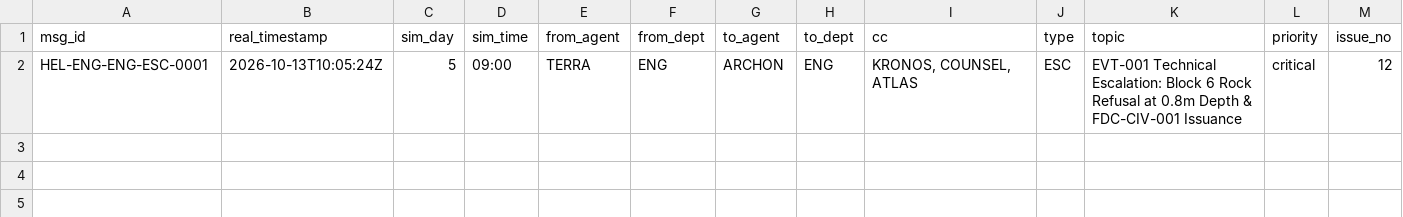
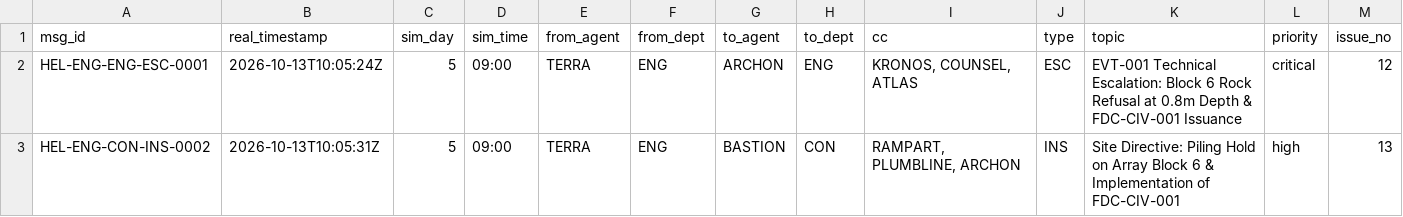
Before and after one commit to DaneshSelwal/HELIOS-EPC-Simulation, a CSV file: 11_Shared_Registers/Communication_Log.csv, drawn as a sheet; only a part is shown; rows hold the shown columns only; the diff names each change by its address in the sheet, - before the commit and + after, or states it on an @@ line.

Commit message:
comm(ins): log HEL-ENG-CON-INS-0002 - Site Directive: Piling Hold on Array Blo

```diff
--- a/11_Shared_Registers/Communication_Log.csv
+++ b/11_Shared_Registers/Communication_Log.csv
+row 3: HEL-ENG-CON-INS-0002 | 2026-10-13T10:05:31Z | 5 | 09:00 | TERRA | ENG | BASTION | CON | RAMPART, PLUMBLINE, ARCHON | INS | Site Directive: Piling Hold on Array Block 6 & Implementation of FDC-CIV-001 | high | 13
```
